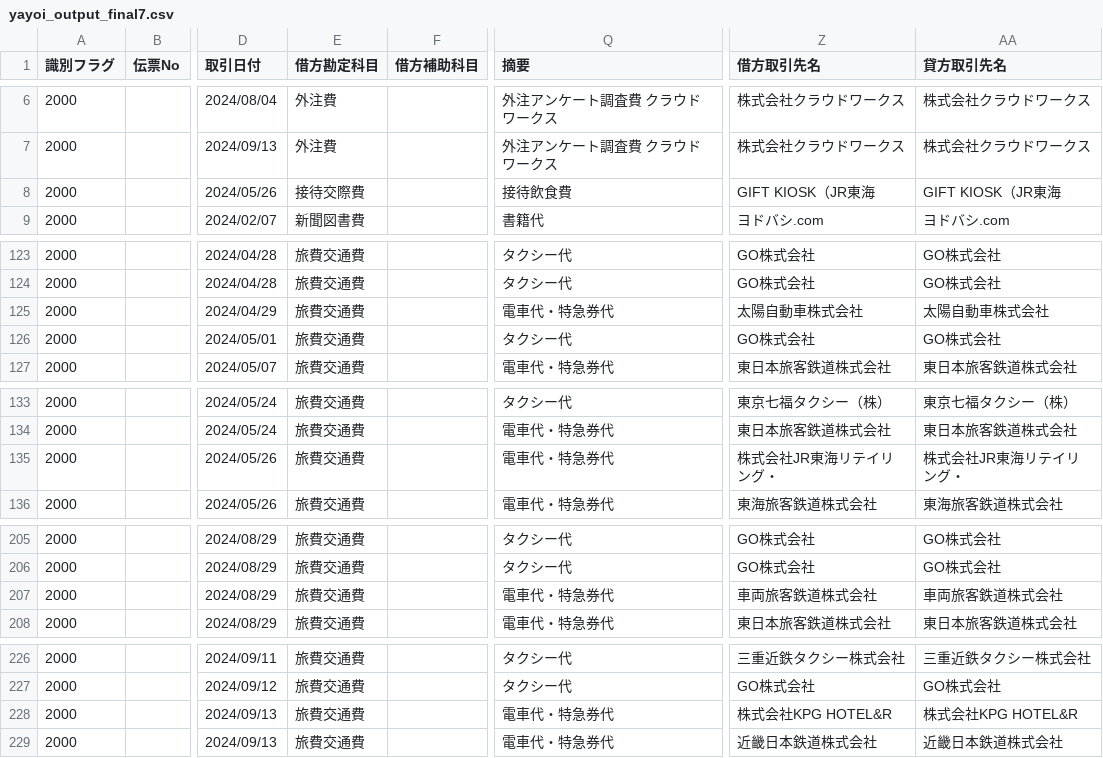
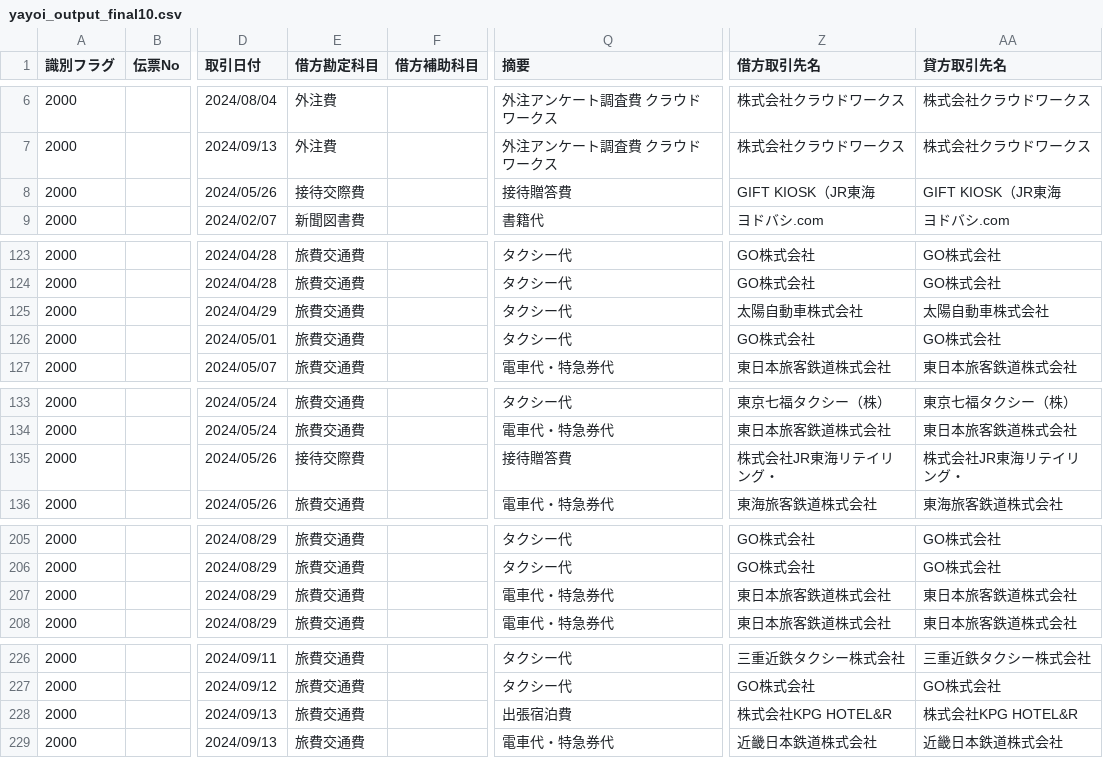
Before and after one commit to mmineno/health-tech-hub, a CSV file: yayoi_output_final10.csv (was yayoi_output_final7.csv), drawn as a sheet; only a part is shown, gaps mark what is left out; the diff names each change by its address in the sheet, - before the commit and + after, or states it on an @@ line.

```diff
--- a/yayoi_output_final7.csv
+++ b/yayoi_output_final10.csv
-Q8 (摘要): 接待飲食費
+Q8 (摘要): 接待贈答費
-Q125 (摘要): 電車代・特急券代
+Q125 (摘要): タクシー代
-E135 (借方勘定科目): 旅費交通費
+E135 (借方勘定科目): 接待交際費
-Q135 (摘要): 電車代・特急券代
+Q135 (摘要): 接待贈答費
-Z207 (借方取引先名): 車両旅客鉄道株式会社
+Z207 (借方取引先名): 東日本旅客鉄道株式会社
-AA207 (貸方取引先名): 車両旅客鉄道株式会社
+AA207 (貸方取引先名): 東日本旅客鉄道株式会社
-Q228 (摘要): 電車代・特急券代
+Q228 (摘要): 出張宿泊費
```
Also changed, not shown: yayoi_output_quoted.csv, 3 other files.
